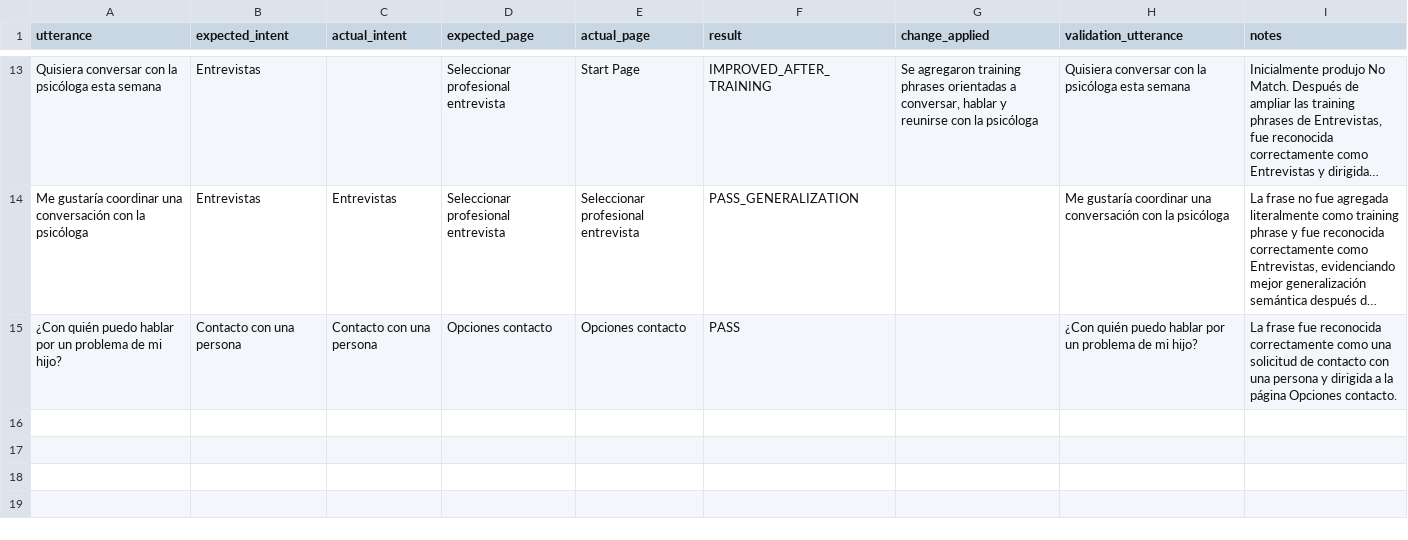
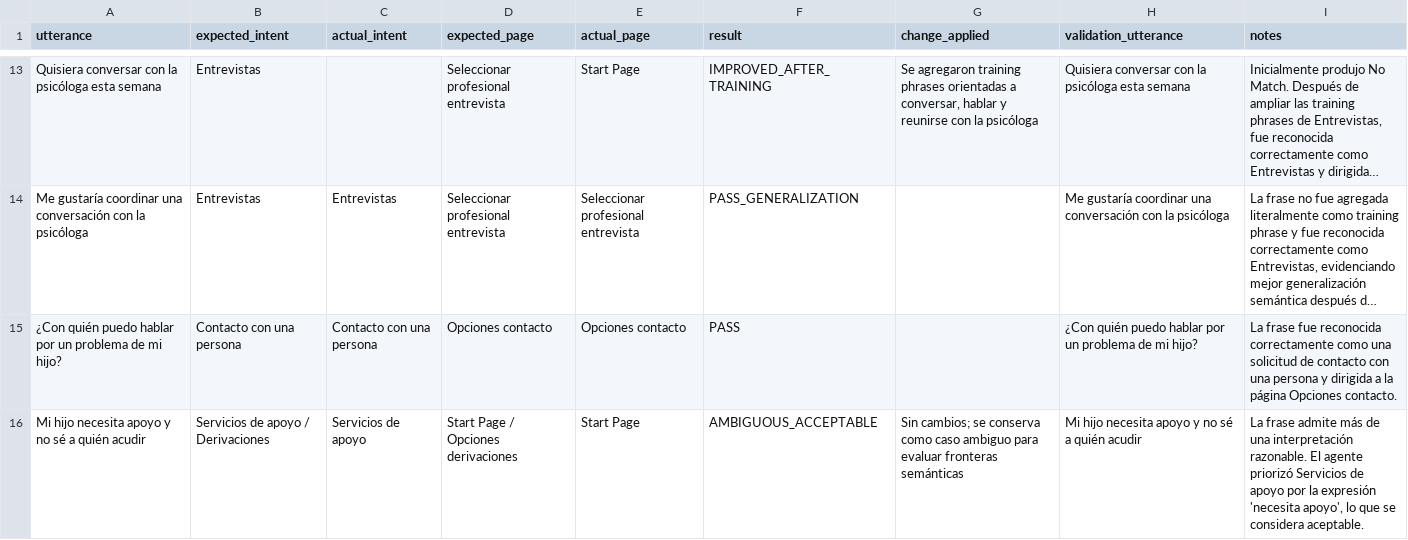
Before and after one commit to conijeldres/dialogflow_cx_spanish_bot_evaluation_toolkit, a CSV file: results/manual_evaluation.csv, drawn as a sheet; only a part is shown, gaps mark what is left out; long unchanged cells end in ….

Commit message:
Update manual_evaluation.csv

```diff
--- a/results/manual_evaluation.csv
+++ b/results/manual_evaluation.csv
@@ -15 +15,2 @@ utterance,expected_intent,actual_intent,expected_page,actual_page,result,change_
 "¿Con quién puedo hablar por un problema de mi hijo?","Contacto con una persona","Contacto con una persona","Opciones contacto","Opciones contacto","PASS","","¿Con quién puedo hablar por un problema de mi hijo?","La frase fue reconocida correctamente como una solicitud de contacto con una persona y dirigida a la página Opciones contacto."
+"Mi hijo necesita apoyo y no sé a quién acudir","Servicios de apoyo / Derivaciones","Servicios de apoyo","Start Page / Opciones derivaciones","Start Page","AMBIGUOUS_ACCEPTABLE","Sin cambios; se conserva como caso ambiguo para evaluar fronteras semánticas","Mi hijo necesita apoyo y no sé a quién acudir","La frase admite más de una interpretación razonable. El agente priorizó Servicios de apoyo por la expresión 'necesita apoyo', lo que se considera aceptable."
```
